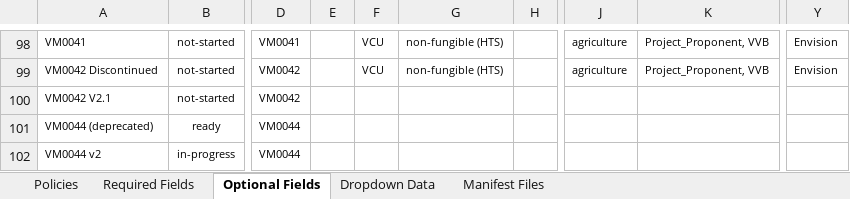
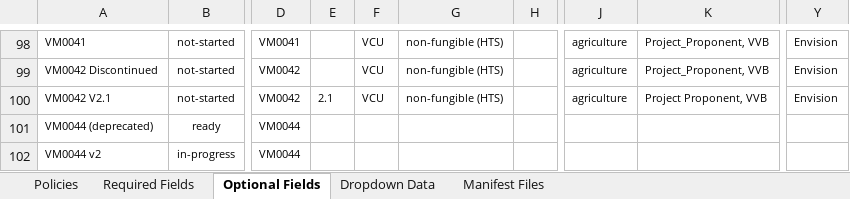
Before and after one commit to swidnikk/guardian, an Excel workbook: Methodology Library/Policy Manifest Backfill.xlsx, sheet Optional Fields, drawn as a sheet; only a part is shown, gaps mark what is left out; values as stored, in another font and other column widths than the file's, no borders; charts and pictures and table styles not drawn; the diff names each change by its address in the sheet, - before the commit and + after, or states it on an @@ line.

```diff
--- a/Methodology Library/Policy Manifest Backfill.xlsx (sheet Optional Fields)
+++ b/Methodology Library/Policy Manifest Backfill.xlsx (sheet Optional Fields)
-E100: (empty)
+E100: 2.1
-F100: (empty)
+F100: VCU
-G100: (empty)
+G100: non-fungible (HTS)
-J100: (empty)
+J100: agriculture
-K100: (empty)
+K100: Project Proponent, VVB
-Y100: (empty)
+Y100: Envision
```
Also changed, not shown: sheet Required Fields, sheet Policies, 1 other file.
